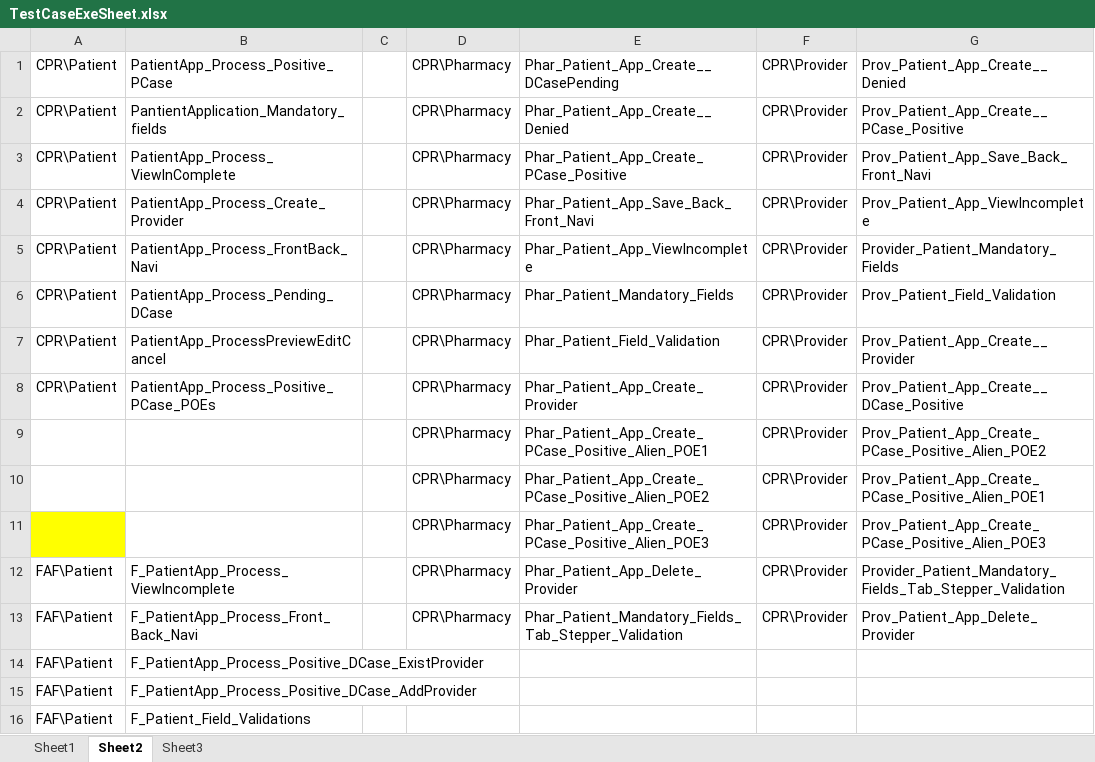
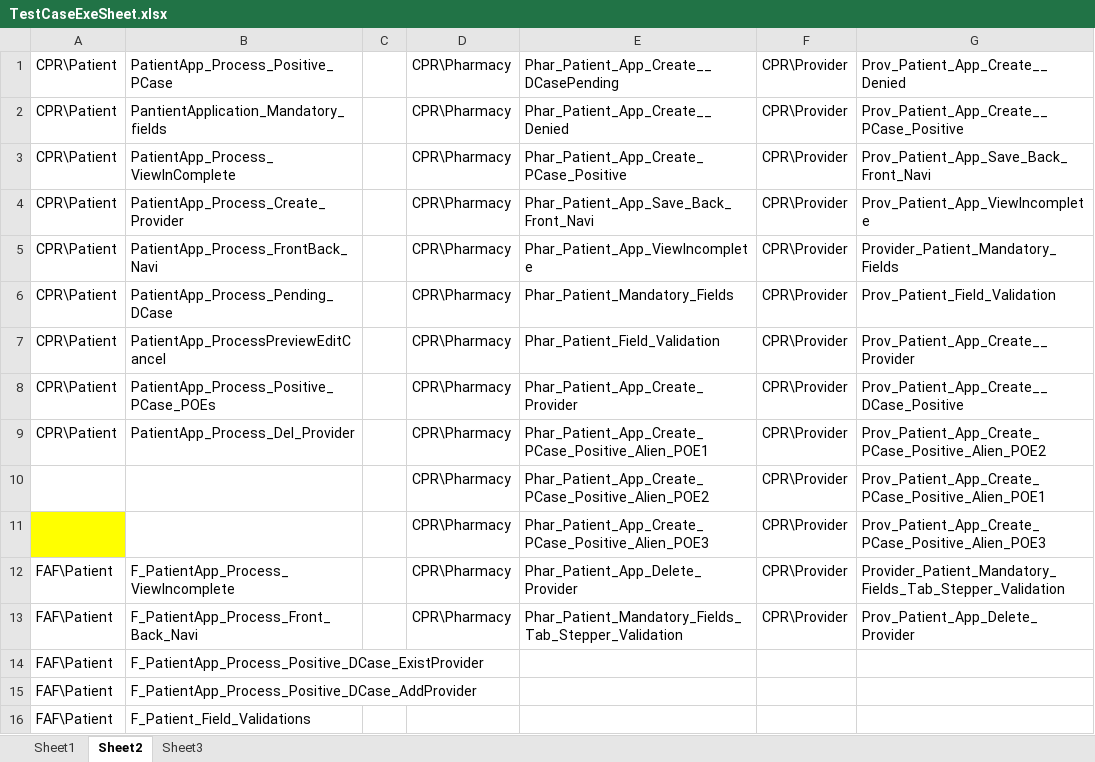
Before and after one commit to sbabupresidency1/fipsar_automation, an Excel workbook: QA/testcases/TestCaseExeSheet.xlsx, sheet Sheet2, drawn as a sheet; only a part is shown; values as stored, in another font and other column widths than the file's, no borders; the diff names each change by its address in the sheet, - before the commit and + after, or states it on an @@ line.

```diff
--- a/QA/testcases/TestCaseExeSheet.xlsx (sheet Sheet2)
+++ b/QA/testcases/TestCaseExeSheet.xlsx (sheet Sheet2)
-A9: (empty)
+A9: CPR\Patient
-B9: (empty)
+B9: PatientApp_Process_Del_Provider
```
Also changed, not shown: sheet Sheet1.
